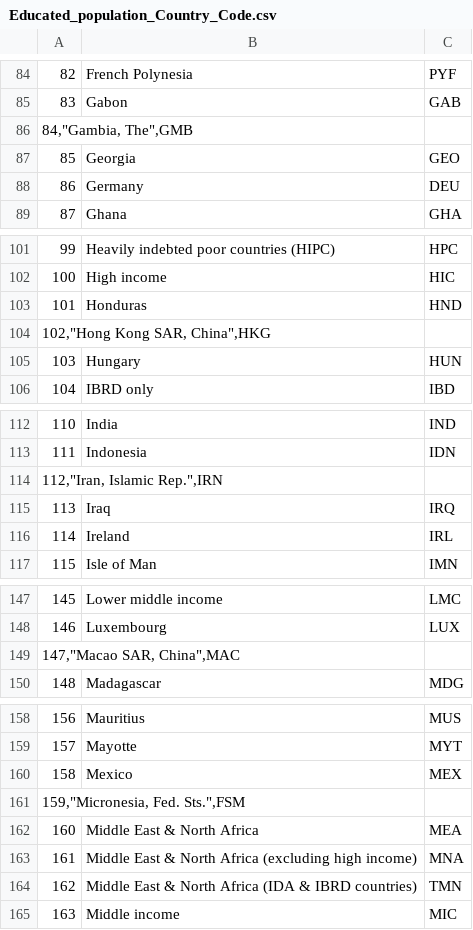
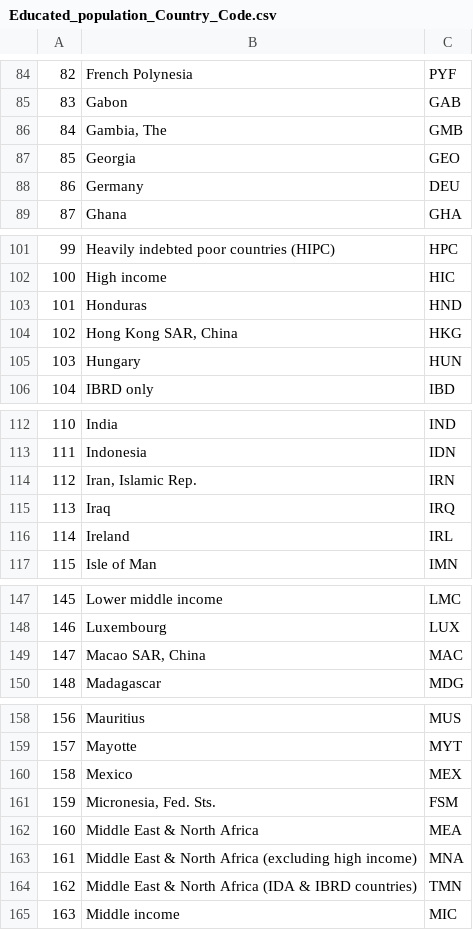
Before and after one commit to parsa-abbasi/LifeExpectancy, a CSV file: data/Educated_population_Country_Code.csv, drawn as a sheet; only a part is shown, gaps mark what is left out; the diff covers the shown part only.

```diff
--- a/data/Educated_population_Country_Code.csv
+++ b/data/Educated_population_Country_Code.csv
@@ -85,3 +85,3 @@
 83,Gabon,GAB
-"84,""Gambia, The"",GMB"
+84,"Gambia, The",GMB
 85,Georgia,GEO
@@ -103,3 +103,3 @@
 101,Honduras,HND
-"102,""Hong Kong SAR, China"",HKG"
+102,"Hong Kong SAR, China",HKG
 103,Hungary,HUN
@@ -113,3 +113,3 @@
 111,Indonesia,IDN
-"112,""Iran, Islamic Rep."",IRN"
+112,"Iran, Islamic Rep.",IRN
 113,Iraq,IRQ
@@ -148,3 +148,3 @@
 146,Luxembourg,LUX
-"147,""Macao SAR, China"",MAC"
+147,"Macao SAR, China",MAC
 148,Madagascar,MDG
@@ -160,3 +160,3 @@
 158,Mexico,MEX
-"159,""Micronesia, Fed. Sts."",FSM"
+159,"Micronesia, Fed. Sts.",FSM
 160,Middle East & North Africa,MEA
```
Also changed, not shown: 8 added rows and 8 removed rows elsewhere in this file, data/HIV_Population_Country_Code.csv.
